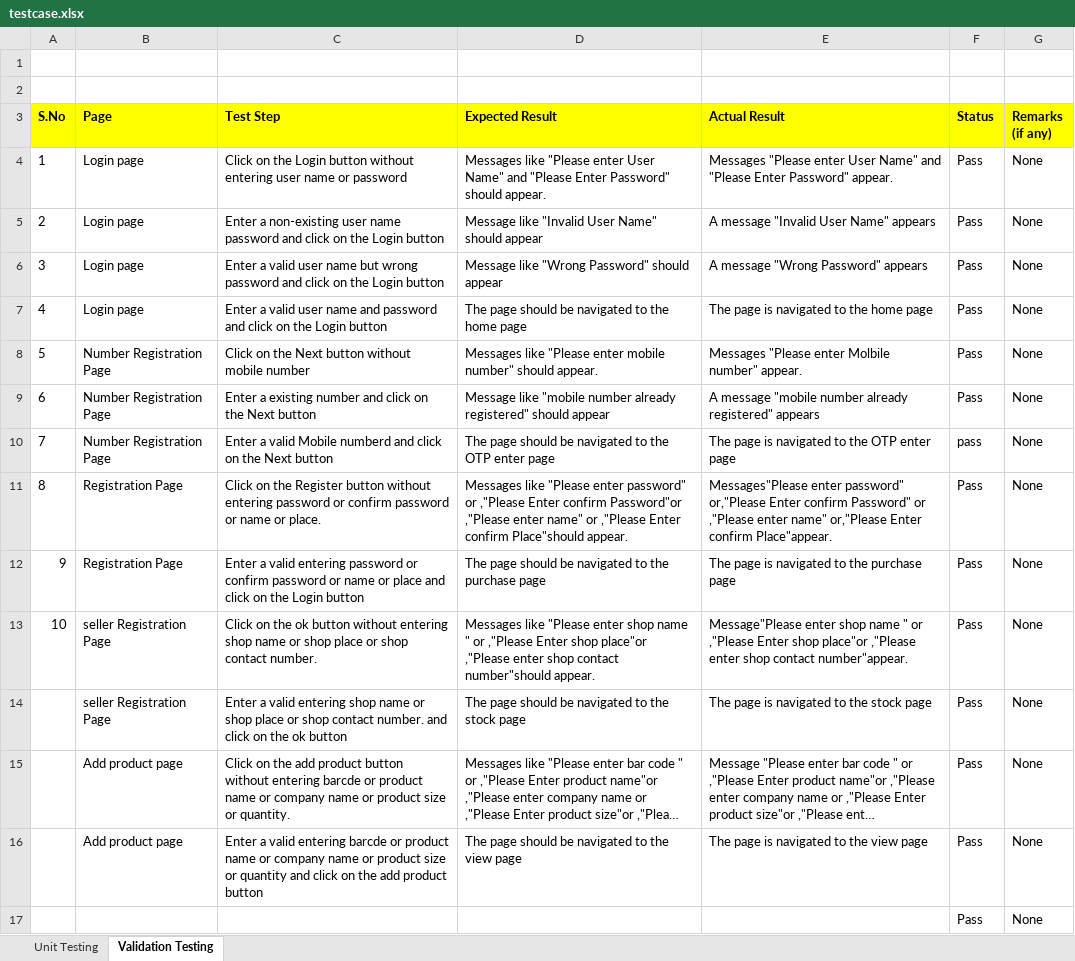
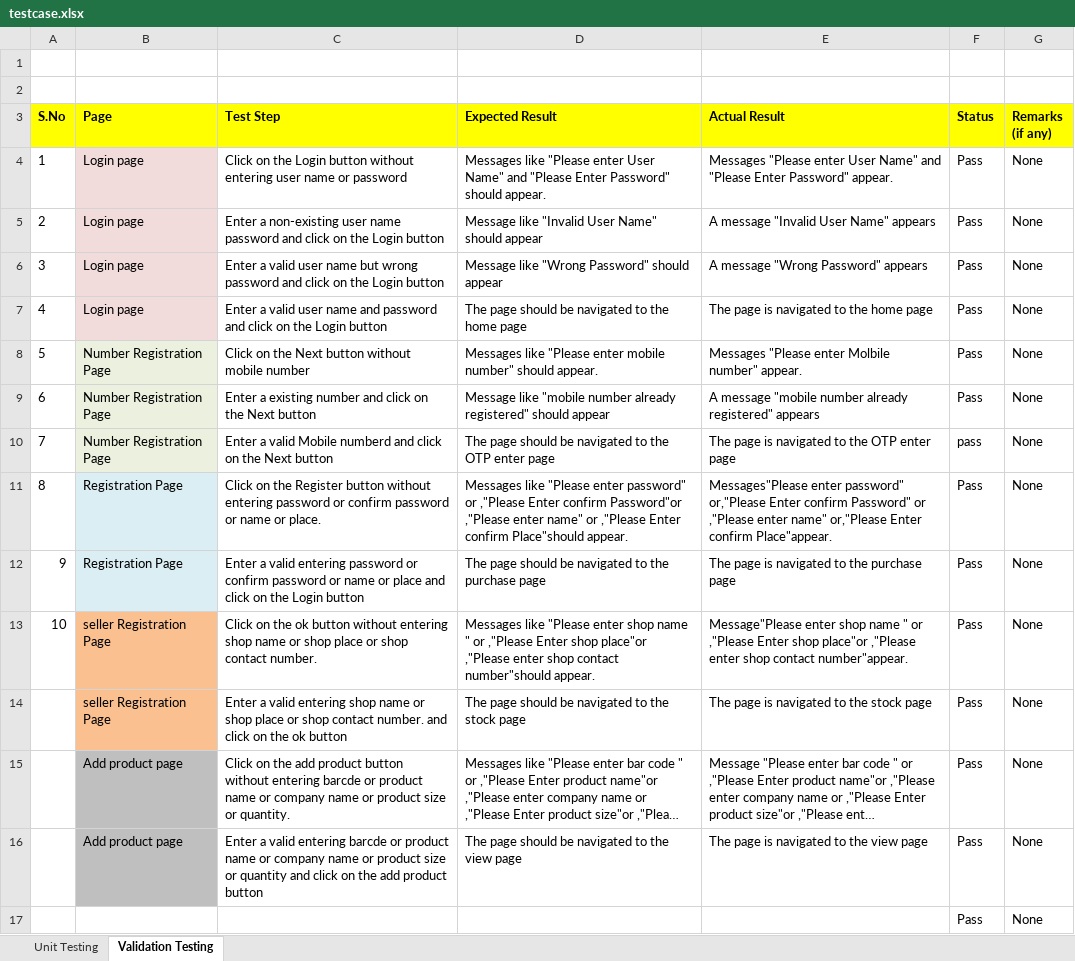
Before and after one commit to hannahmolevargh/Hypermarket_Automation, an Excel workbook: testcase.xlsx, sheet Validation Testing, drawn as a sheet; long unchanged cells end in …; values as stored, in another font and other column widths than the file's, no borders; the diff names each change by its address in the sheet, - before the commit and + after, or states it on an @@ line.

Commit message:
Add files via upload

```diff
--- a/testcase.xlsx (sheet Validation Testing)
+++ b/testcase.xlsx (sheet Validation Testing)
-B4:B7 fill: none
+B4:B7 fill: #F2DCDB
-B8:B10 fill: none
+B8:B10 fill: #EBF1DE
-B11:B12 fill: none
+B11:B12 fill: #DBEEF4
-B13:B14 fill: none
+B13:B14 fill: #FAC090
-B15:B16 fill: none
+B15:B16 fill: #BFBFBF
```
